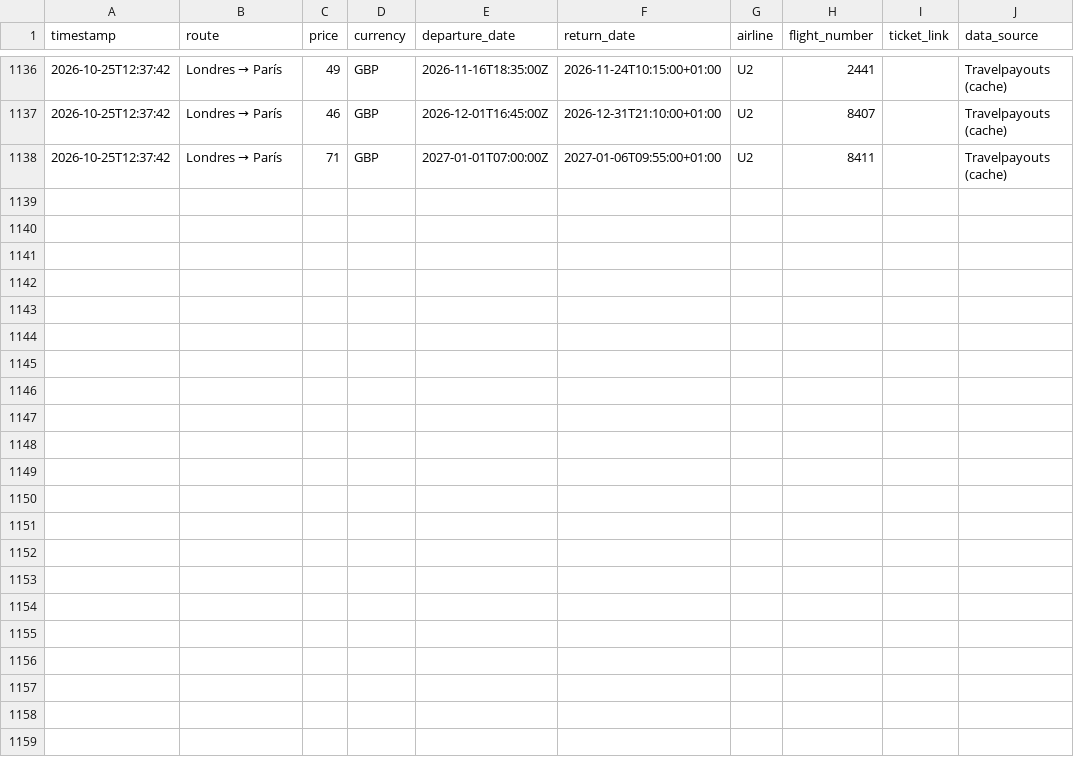
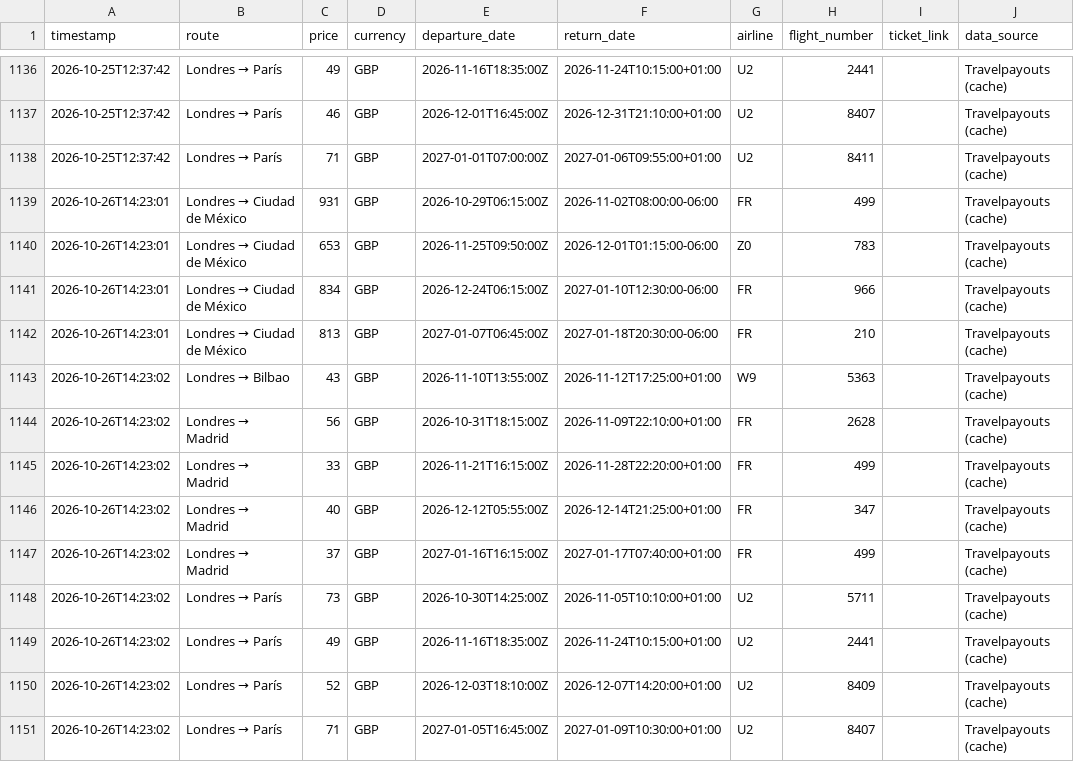
Before and after one commit to Silmerem/Code, a CSV file: flight-tracker/flight_price_history.csv, drawn as a sheet; only a part is shown, gaps mark what is left out; the diff names each change by its address in the sheet, - before the commit and + after, or states it on an @@ line.

```diff
--- a/flight-tracker/flight_price_history.csv
+++ b/flight-tracker/flight_price_history.csv
+row 1139: 2026-10-26T14:23:01 | Londres → Ciudad de México | 931 | GBP | 2026-10-29T06:15:00Z | 2026-11-02T08:00:00-06:00 | FR | 499 |  | Travelpayouts (cache)
+row 1140: 2026-10-26T14:23:01 | Londres → Ciudad de México | 653 | GBP | 2026-11-25T09:50:00Z | 2026-12-01T01:15:00-06:00 | Z0 | 783 |  | Travelpayouts (cache)
+row 1141: 2026-10-26T14:23:01 | Londres → Ciudad de México | 834 | GBP | 2026-12-24T06:15:00Z | 2027-01-10T12:30:00-06:00 | FR | 966 |  | Travelpayouts (cache)
+row 1142: 2026-10-26T14:23:01 | Londres → Ciudad de México | 813 | GBP | 2027-01-07T06:45:00Z | 2027-01-18T20:30:00-06:00 | FR | 210 |  | Travelpayouts (cache)
+row 1143: 2026-10-26T14:23:02 | Londres → Bilbao | 43 | GBP | 2026-11-10T13:55:00Z | 2026-11-12T17:25:00+01:00 | W9 | 5363 |  | Travelpayouts (cache)
+row 1144: 2026-10-26T14:23:02 | Londres → Madrid | 56 | GBP | 2026-10-31T18:15:00Z | 2026-11-09T22:10:00+01:00 | FR | 2628 |  | Travelpayouts (cache)
+row 1145: 2026-10-26T14:23:02 | Londres → Madrid | 33 | GBP | 2026-11-21T16:15:00Z | 2026-11-28T22:20:00+01:00 | FR | 499 |  | Travelpayouts (cache)
+row 1146: 2026-10-26T14:23:02 | Londres → Madrid | 40 | GBP | 2026-12-12T05:55:00Z | 2026-12-14T21:25:00+01:00 | FR | 347 |  | Travelpayouts (cache)
+row 1147: 2026-10-26T14:23:02 | Londres → Madrid | 37 | GBP | 2027-01-16T16:15:00Z | 2027-01-17T07:40:00+01:00 | FR | 499 |  | Travelpayouts (cache)
+row 1148: 2026-10-26T14:23:02 | Londres → París | 73 | GBP | 2026-10-30T14:25:00Z | 2026-11-05T10:10:00+01:00 | U2 | 5711 |  | Travelpayouts (cache)
+row 1149: 2026-10-26T14:23:02 | Londres → París | 49 | GBP | 2026-11-16T18:35:00Z | 2026-11-24T10:15:00+01:00 | U2 | 2441 |  | Travelpayouts (cache)
+row 1150: 2026-10-26T14:23:02 | Londres → París | 52 | GBP | 2026-12-03T18:10:00Z | 2026-12-07T14:20:00+01:00 | U2 | 8409 |  | Travelpayouts (cache)
+row 1151: 2026-10-26T14:23:02 | Londres → París | 71 | GBP | 2027-01-05T16:45:00Z | 2027-01-09T10:30:00+01:00 | U2 | 8407 |  | Travelpayouts (cache)
```
Also changed, not shown: tracker/flight_price_history.csv.
